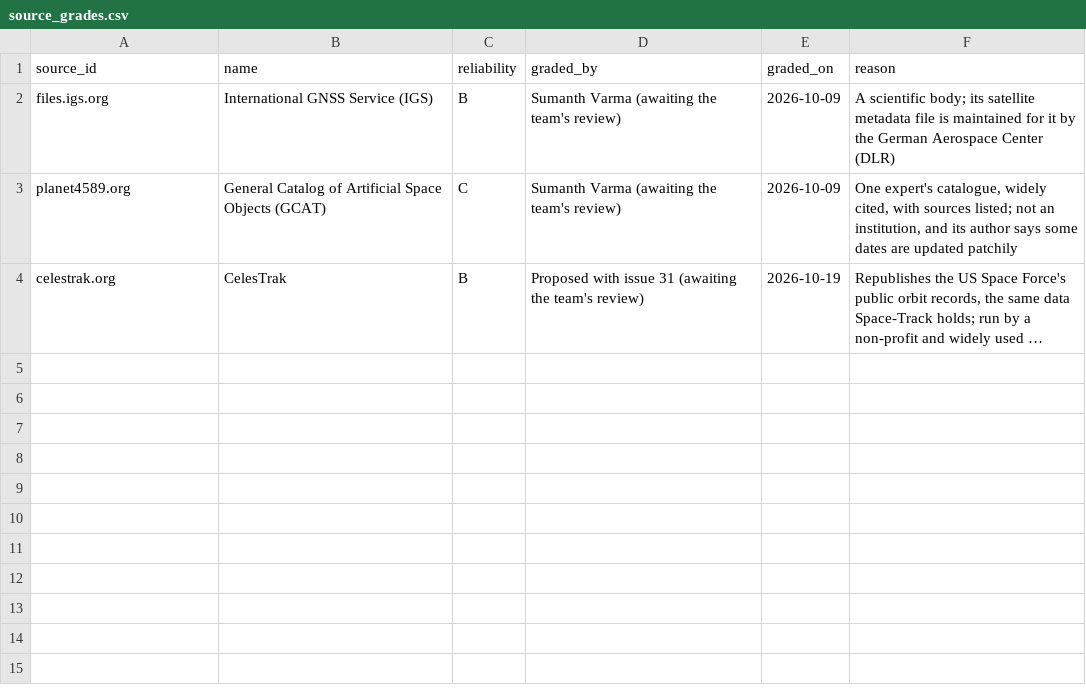
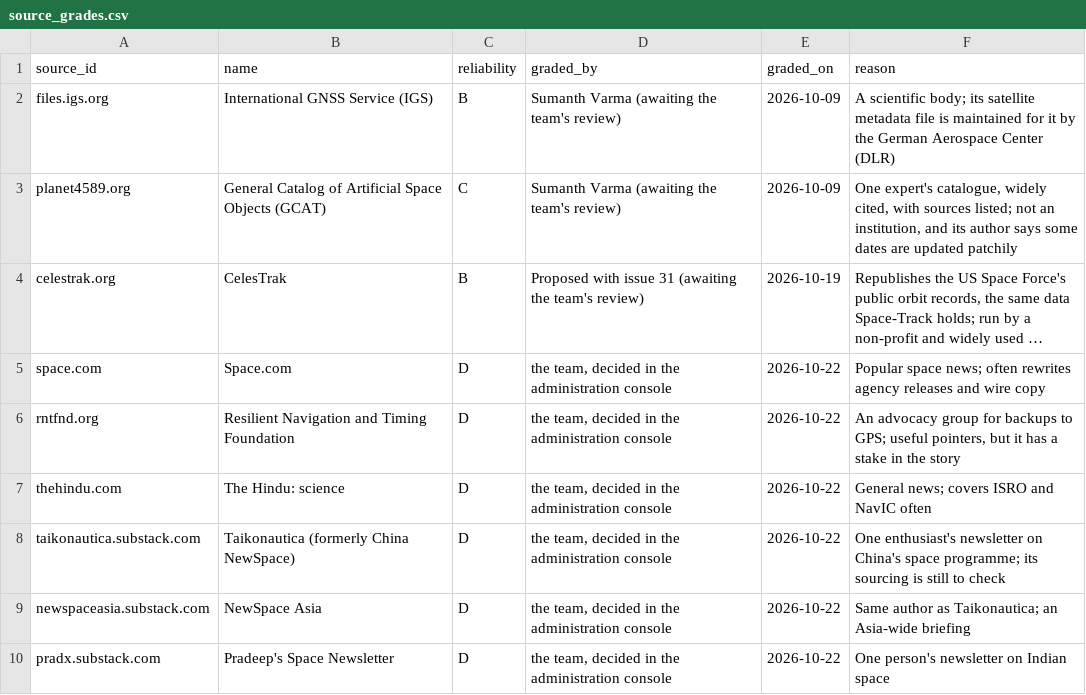
Before and after one commit to SumanthVarma798/GNSS-Constellation-Health-Monitoring-System, a CSV file: evidence/source_grades.csv, drawn as a sheet; long unchanged cells end in …; the diff names each change by its address in the sheet, - before the commit and + after, or states it on an @@ line.

```diff
--- a/evidence/source_grades.csv
+++ b/evidence/source_grades.csv
+row 5: space.com | Space.com | D | the team, decided in the administration console | 2026-10-22 | Popular space news; often rewrites agency releases and wire copy
+row 6: rntfnd.org | Resilient Navigation and Timing Foundation | D | the team, decided in the administration console | 2026-10-22 | An advocacy group for backups to GPS; useful pointers, but it has a stake in the story
+row 7: thehindu.com | The Hindu: science | D | the team, decided in the administration console | 2026-10-22 | General news; covers ISRO and NavIC often
+row 8: taikonautica.substack.com | Taikonautica (formerly China NewSpace) | D | the team, decided in the administration console | 2026-10-22 | One enthusiast's newsletter on China's space programme; its sourcing is still to check
+row 9: newspaceasia.substack.com | NewSpace Asia | D | the team, decided in the administration console | 2026-10-22 | Same author as Taikonautica; an Asia-wide briefing
+row 10: pradx.substack.com | Pradeep's Space Newsletter | D | the team, decided in the administration console | 2026-10-22 | One person's newsletter on Indian space
```
Also changed, not shown: evidence/source_candidates.csv.
